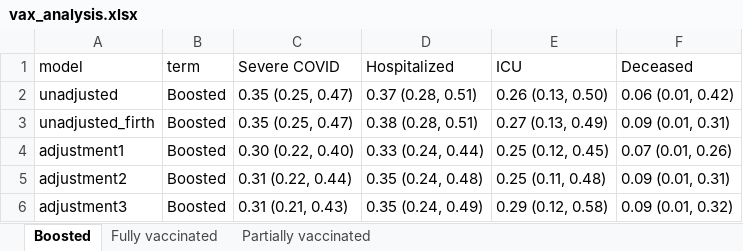
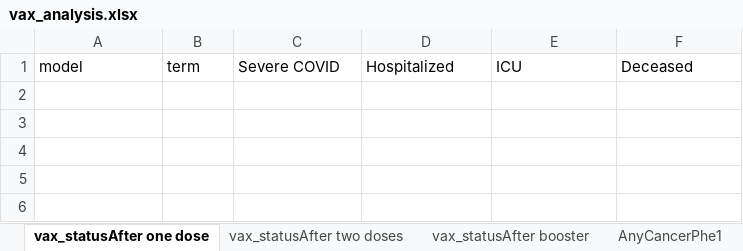
Before and after one commit to umich-cphds/cancer_covid, an Excel workbook: objects/vax_analysis.xlsx, sheet vax_statusAfter one dose, drawn as a sheet; values as stored, in another font and other column widths than the file's, no borders; the diff names each change by its address in the sheet, - before the commit and + after, or states it on an @@ line.

```diff
--- a/objects/vax_analysis.xlsx (sheet vax_statusAfter one dose)
+++ b/objects/vax_analysis.xlsx (sheet vax_statusAfter one dose)
-sheet tab: Boosted
+sheet tab: vax_statusAfter one dose
-sheet tab: Fully vaccinated
+sheet tab: vax_statusAfter two doses
-sheet tab: Partially vaccinated
+sheet tab: vax_statusAfter booster
+sheet tab: AnyCancerPhe1
-row 2: unadjusted | Boosted | 0.35 (0.25, 0.47) | 0.37 (0.28, 0.51) | 0.26 (0.13, 0.50) | 0.06 (0.01, 0.42)
-row 3: unadjusted_firth | Boosted | 0.35 (0.25, 0.47) | 0.38 (0.28, 0.51) | 0.27 (0.13, 0.49) | 0.09 (0.01, 0.31)
-row 4: adjustment1 | Boosted | 0.30 (0.22, 0.40) | 0.33 (0.24, 0.44) | 0.25 (0.12, 0.45) | 0.07 (0.01, 0.26)
-row 5: adjustment2 | Boosted | 0.31 (0.22, 0.44) | 0.35 (0.24, 0.48) | 0.25 (0.11, 0.48) | 0.09 (0.01, 0.31)
-row 6: adjustment3 | Boosted | 0.31 (0.21, 0.43) | 0.35 (0.24, 0.49) | 0.29 (0.12, 0.58) | 0.09 (0.01, 0.32)
```
Also changed, not shown: sheet vax_statusAfter two doses, sheet vax_statusAfter booster, other sheet tabs, objects/cancer_treatment.xlsx, objects/cancer_type.xlsx, 32 other files.
